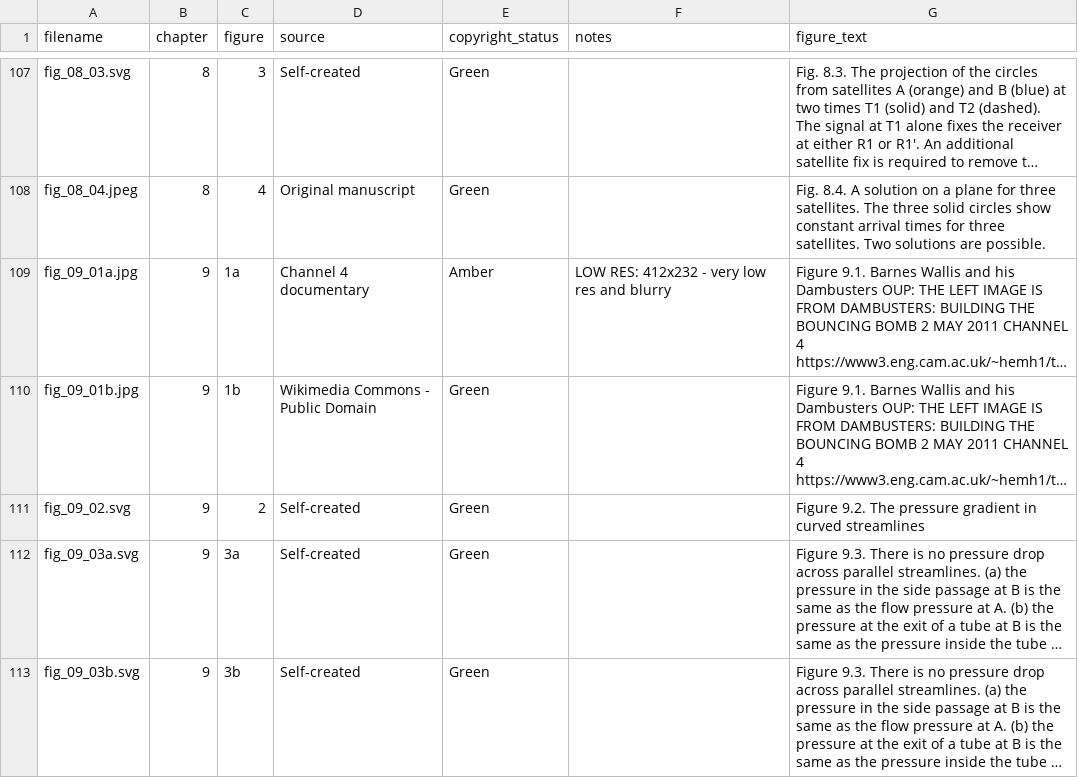
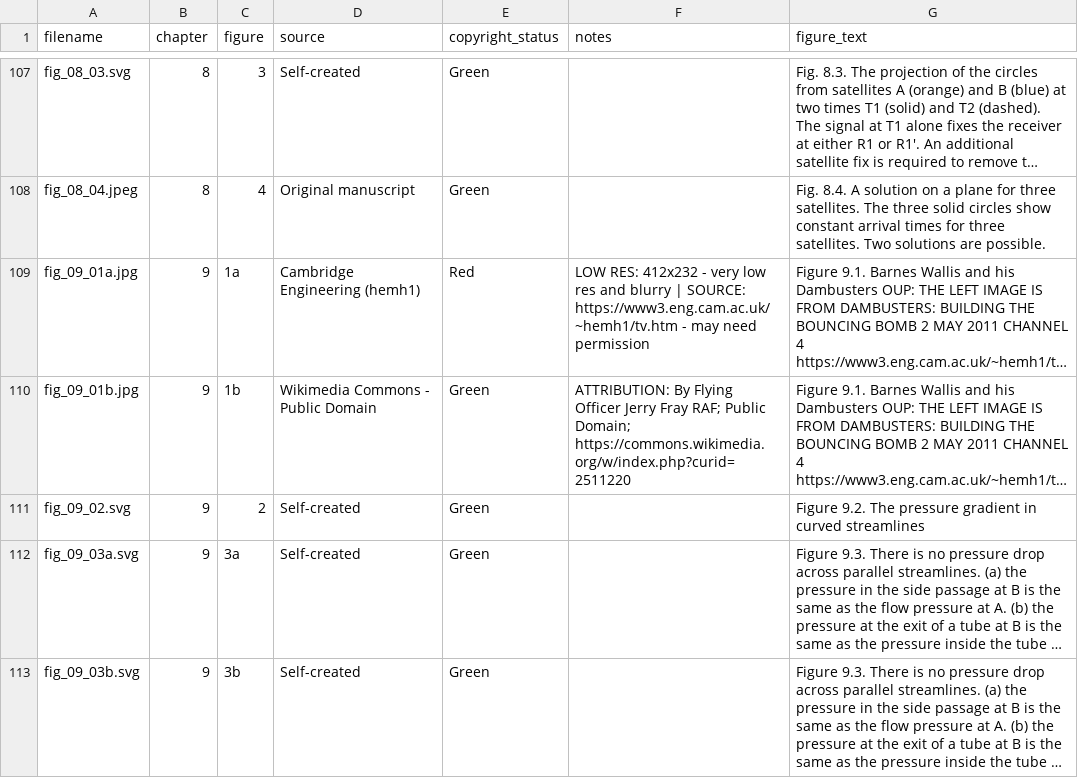
Before and after one commit to dishmop/archie_book, a CSV file: image_submission_final.csv, drawn as a sheet; only a part is shown, gaps mark what is left out; long unchanged cells end in …; the diff names each change by its address in the sheet, - before the commit and + after, or states it on an @@ line.

```diff
--- a/image_submission_final.csv
+++ b/image_submission_final.csv
-D109 (source): Channel 4 documentary
+D109 (source): Cambridge Engineering (hemh1)
-E109 (copyright_status): Amber
+E109 (copyright_status): Red
-F109 (notes): …and blurry
+F109 (notes): …and blurry | SOURCE: https://www3.eng.cam.ac.uk/~hemh1/tv.htm - may need permission
-F110 (notes): (empty)
+F110 (notes): ATTRIBUTION: By Flying Officer Jerry Fray RAF; Public Domain; https://commons.wikimedia.org/w/index.php?curid=2511220
```
